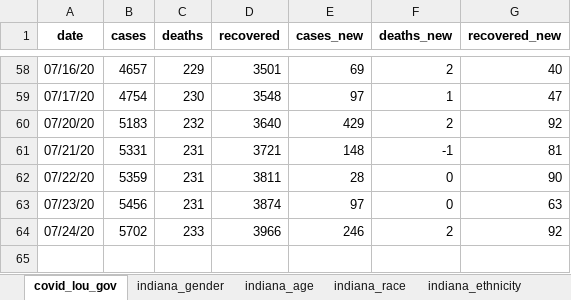
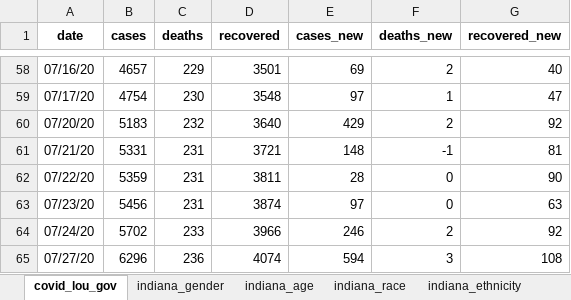
Before and after one commit to edjanalytics/covid-sot-data, an Excel workbook: full_data.xlsx, sheet covid_lou_gov, drawn as a sheet; only a part is shown, gaps mark what is left out; values as stored, in another font and other column widths than the file's, no borders; the diff names each change by its address in the sheet, - before the commit and + after, or states it on an @@ line.

Commit message:
auto update at 2020-07-27 09:48:10.502782

```diff
--- a/full_data.xlsx (sheet covid_lou_gov)
+++ b/full_data.xlsx (sheet covid_lou_gov)
+row 65: 07/27/20 | 6296 | 236 | 4074 | 594 | 3 | 108
```
